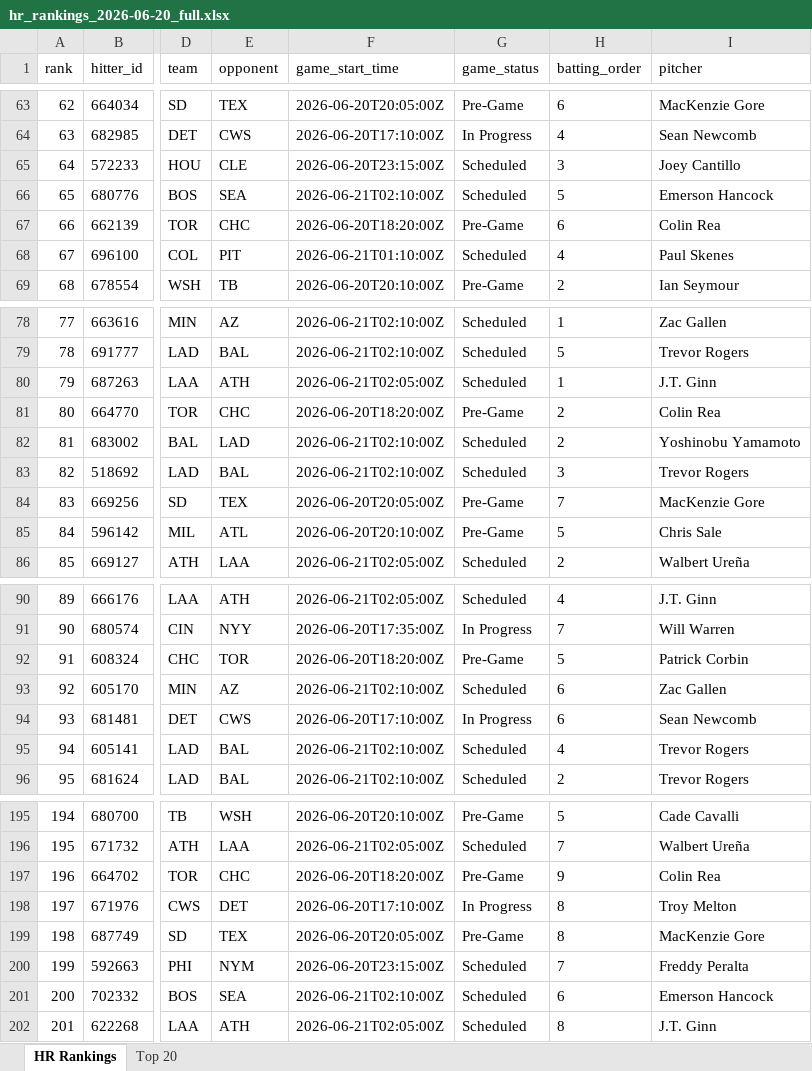
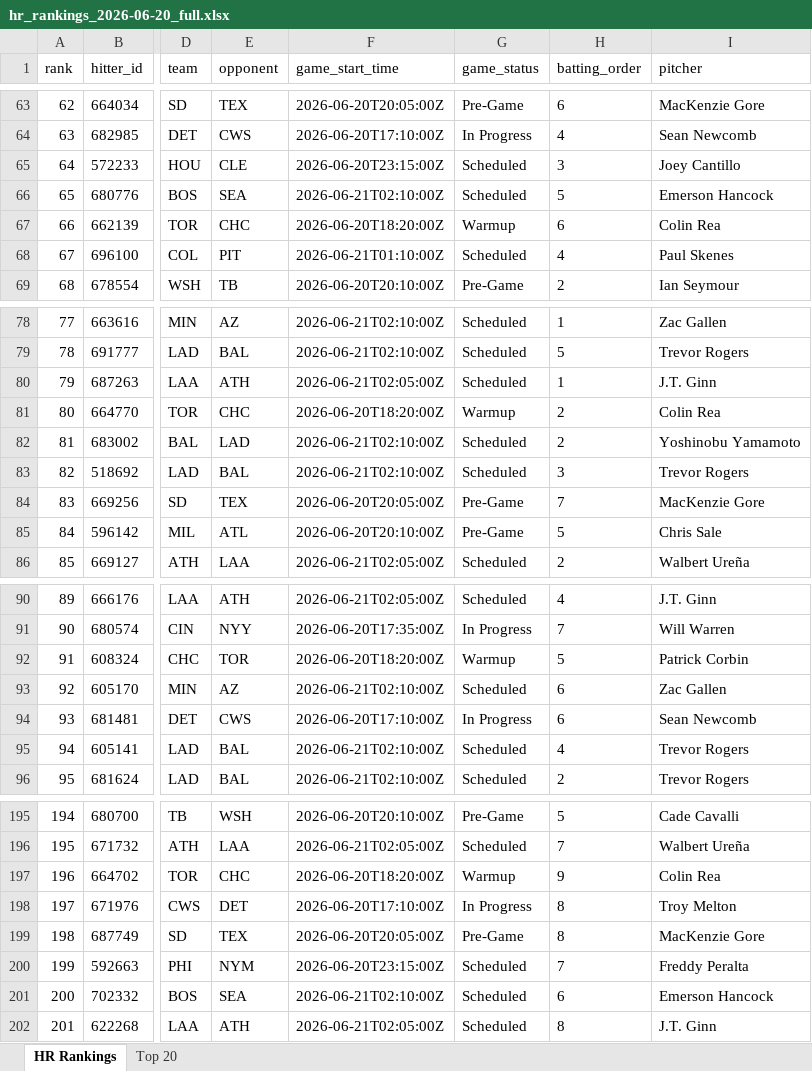
Before and after one commit to etbell28/hitter-tool, an Excel workbook: outputs/daily/hr_rankings_2026-06-20_full.xlsx, sheet HR Rankings, drawn as a sheet; only a part is shown, gaps mark what is left out; values as stored, in another font and other column widths than the file's, no borders; the diff covers the shown part only; the diff names each change by its address in the sheet, - before the commit and + after, or states it on an @@ line.

```diff
--- a/outputs/daily/hr_rankings_2026-06-20_full.xlsx (sheet HR Rankings)
+++ b/outputs/daily/hr_rankings_2026-06-20_full.xlsx (sheet HR Rankings)
-G67 (game_status): Pre-Game
+G67 (game_status): Warmup
-G81 (game_status): Pre-Game
+G81 (game_status): Warmup
-G92 (game_status): Pre-Game
+G92 (game_status): Warmup
-G197 (game_status): Pre-Game
+G197 (game_status): Warmup
```
Also changed, not shown: 1 added row, 1 removed row and 26 edited cells elsewhere in this sheet, sheet Top 20, outputs/daily/hr_rankings_2026-06-20.xlsx, outputs/hr_rankings.xlsx, 9 other files.
